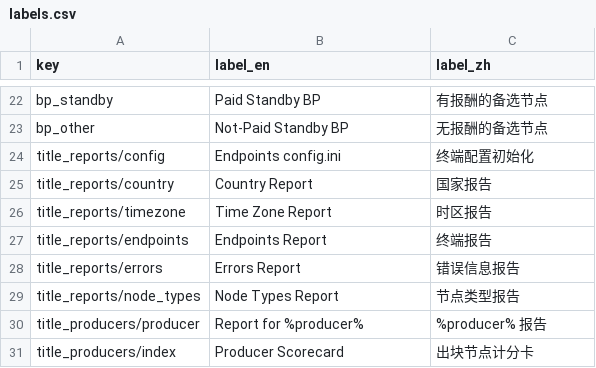
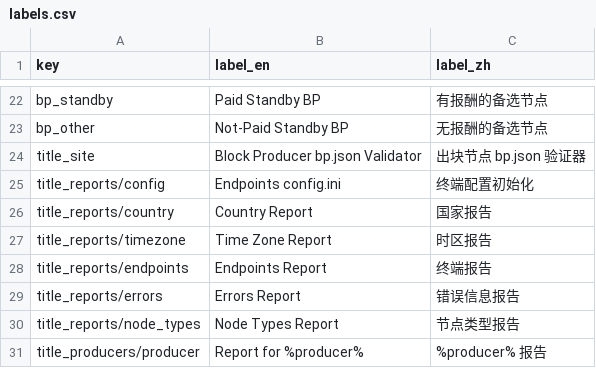
Before and after one commit to EOS-Nation/bpvalidate, a CSV file: config/labels.csv, drawn as a sheet; only a part is shown, gaps mark what is left out; the shorter side is filled out with more unchanged rows.

Commit message:
make page navigation titles dynamic

```diff
--- a/config/labels.csv
+++ b/config/labels.csv
@@ -23,2 +23,3 @@ bp_standby,Paid Standby BP,有报酬的备选节点
 bp_other,Not-Paid Standby BP,无报酬的备选节点
+title_site,Block Producer bp.json Validator,出块节点 bp.json 验证器
 title_reports/config,Endpoints config.ini,终端配置初始化
```
Also changed, not shown: 13 other files.
